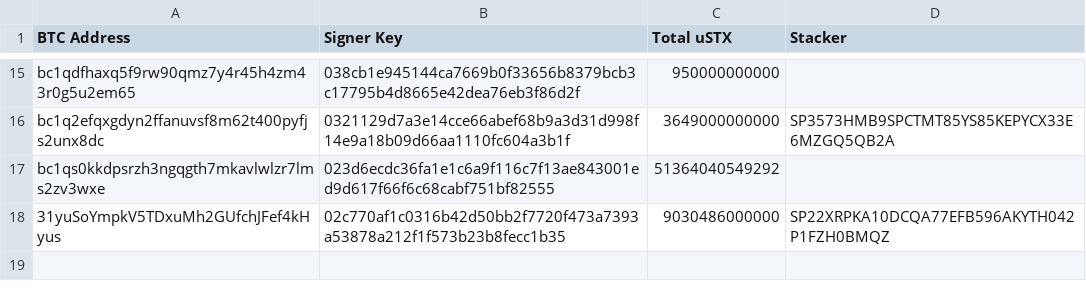
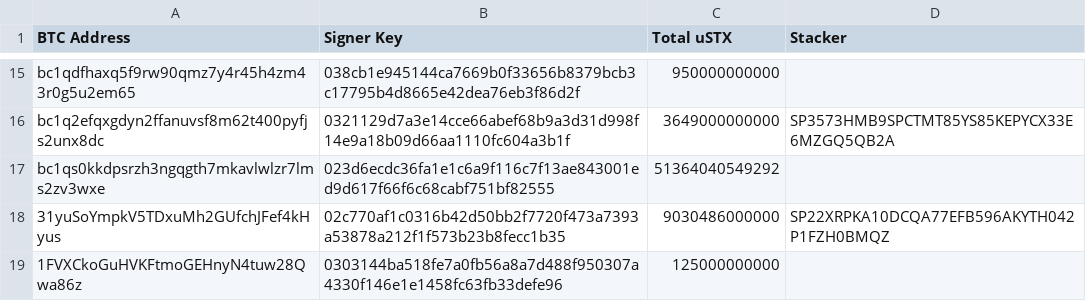
Before and after one commit to hstove/pox-events, a CSV file: data/mainnet/reward-set-96.csv, drawn as a sheet; only a part is shown, gaps mark what is left out; the diff names each change by its address in the sheet, - before the commit and + after, or states it on an @@ line.

```diff
--- a/data/mainnet/reward-set-96.csv
+++ b/data/mainnet/reward-set-96.csv
+row 19: 1FVXCkoGuHVKFtmoGEHnyN4tuw28Qwa86z | 0303144ba518fe7a0fb56a8a7d488f950307a4330f146e1e1458fc63fb33defe96 | 125000000000
```
Also changed, not shown: data/mainnet/commit-events.csv, data/mainnet/delegations.csv, 6 other files.
